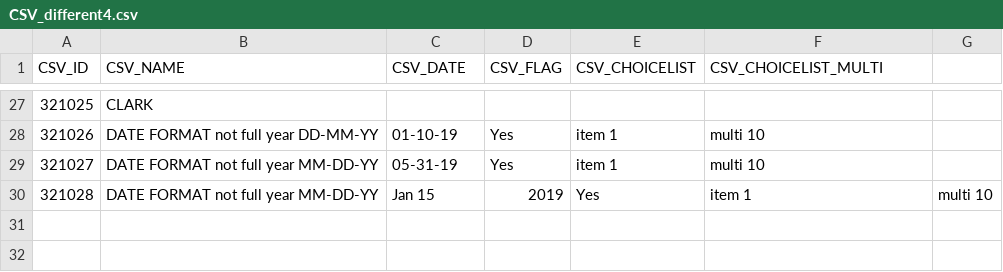
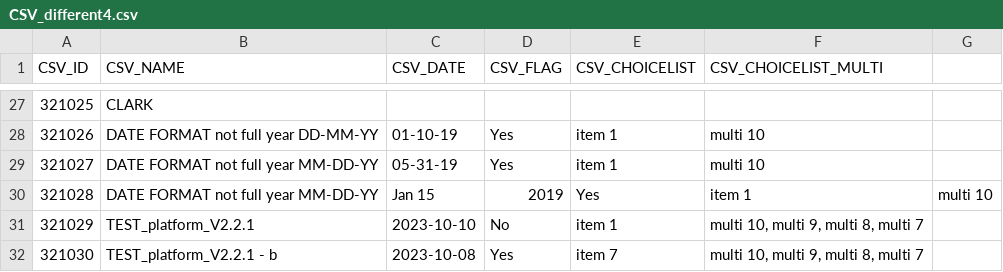
Before and after one commit to icolaes/csv, a CSV file: CSV_different4.csv, drawn as a sheet; only a part is shown, gaps mark what is left out; the diff names each change by its address in the sheet, - before the commit and + after, or states it on an @@ line.

Commit message:
Update CSV_different4.csv

```diff
--- a/CSV_different4.csv
+++ b/CSV_different4.csv
+row 31: 321029 | TEST_platform_V2.2.1 | 2023-10-10 | No | item 1 | multi 10, multi 9, multi 8, multi 7
+row 32: 321030 | TEST_platform_V2.2.1 - b | 2023-10-08 | Yes | item 7 | multi 10, multi 9, multi 8, multi 7
```
